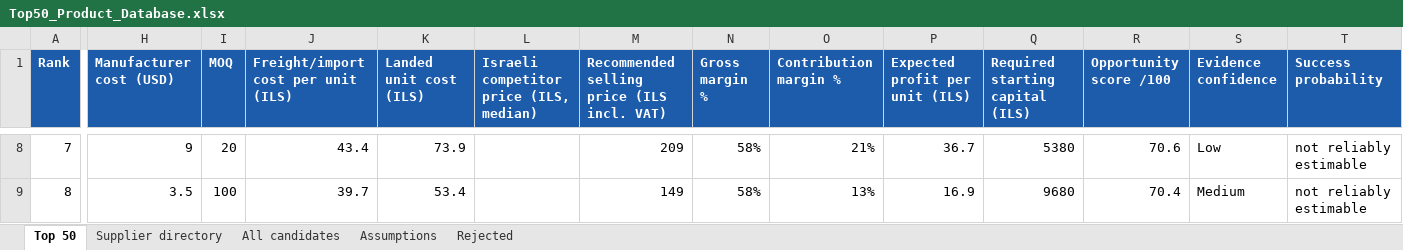
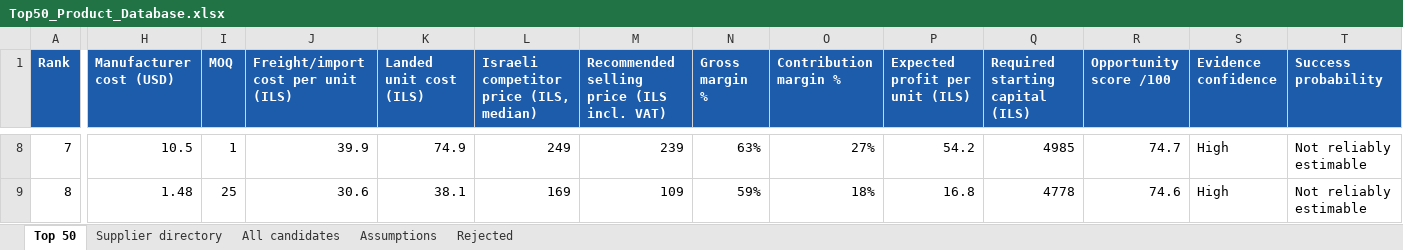
Before and after one commit to MBDEVSPACE/cspowers, an Excel workbook: product-research/Top50_Product_Database.xlsx, sheet Top 50, drawn as a sheet; only a part is shown, gaps mark what is left out; values as stored, in another font and other column widths than the file's, no borders; the diff covers the shown part only; the diff names each change by its address in the sheet, - before the commit and + after, or states it on an @@ line.

```diff
--- a/product-research/Top50_Product_Database.xlsx (sheet Top 50)
+++ b/product-research/Top50_Product_Database.xlsx (sheet Top 50)
-H8 (Manufacturer cost (USD)): 9
+H8 (Manufacturer cost (USD)): 10.5
-I8 (MOQ): 20
+I8 (MOQ): 1
-J8: 43.4
+J8: 39.9
-K8 (Landed unit cost (ILS)): 73.9
+K8 (Landed unit cost (ILS)): 74.9
-L8: (empty)
+L8: 249
-M8: 209
+M8: 239
-N8 (Gross margin %): 58%
+N8 (Gross margin %): 63%
-O8 (Contribution margin %): 21%
+O8 (Contribution margin %): 27%
-P8 (Expected profit per unit (ILS)): 36.7
+P8 (Expected profit per unit (ILS)): 54.2
-Q8 (Required starting capital (ILS)): 5380
+Q8 (Required starting capital (ILS)): 4985
-R8 (Opportunity score /100): 70.6
+R8 (Opportunity score /100): 74.7
-S8 (Evidence confidence): Low
+S8 (Evidence confidence): High
-T8:T9 (Success probability): not reliably estimable
+T8:T9 (Success probability): Not reliably estimable
-H9 (Manufacturer cost (USD)): 3.5
+H9 (Manufacturer cost (USD)): 1.48
-I9 (MOQ): 100
+I9 (MOQ): 25
-J9: 39.7
+J9: 30.6
-K9 (Landed unit cost (ILS)): 53.4
+K9 (Landed unit cost (ILS)): 38.1
-L9: (empty)
+L9: 169
-M9: 149
+M9: 109
-N9 (Gross margin %): 58%
+N9 (Gross margin %): 59%
-O9 (Contribution margin %): 13%
+O9 (Contribution margin %): 18%
-P9 (Expected profit per unit (ILS)): 16.9
+P9 (Expected profit per unit (ILS)): 16.8
-Q9 (Required starting capital (ILS)): 9680
+Q9 (Required starting capital (ILS)): 4778
-R9 (Opportunity score /100): 70.4
+R9 (Opportunity score /100): 74.6
-S9 (Evidence confidence): Medium
+S9 (Evidence confidence): High
```
Also changed, not shown: 1371 edited cells and cell formats elsewhere in this sheet, sheet Supplier directory, sheet All candidates, 59 other files.
